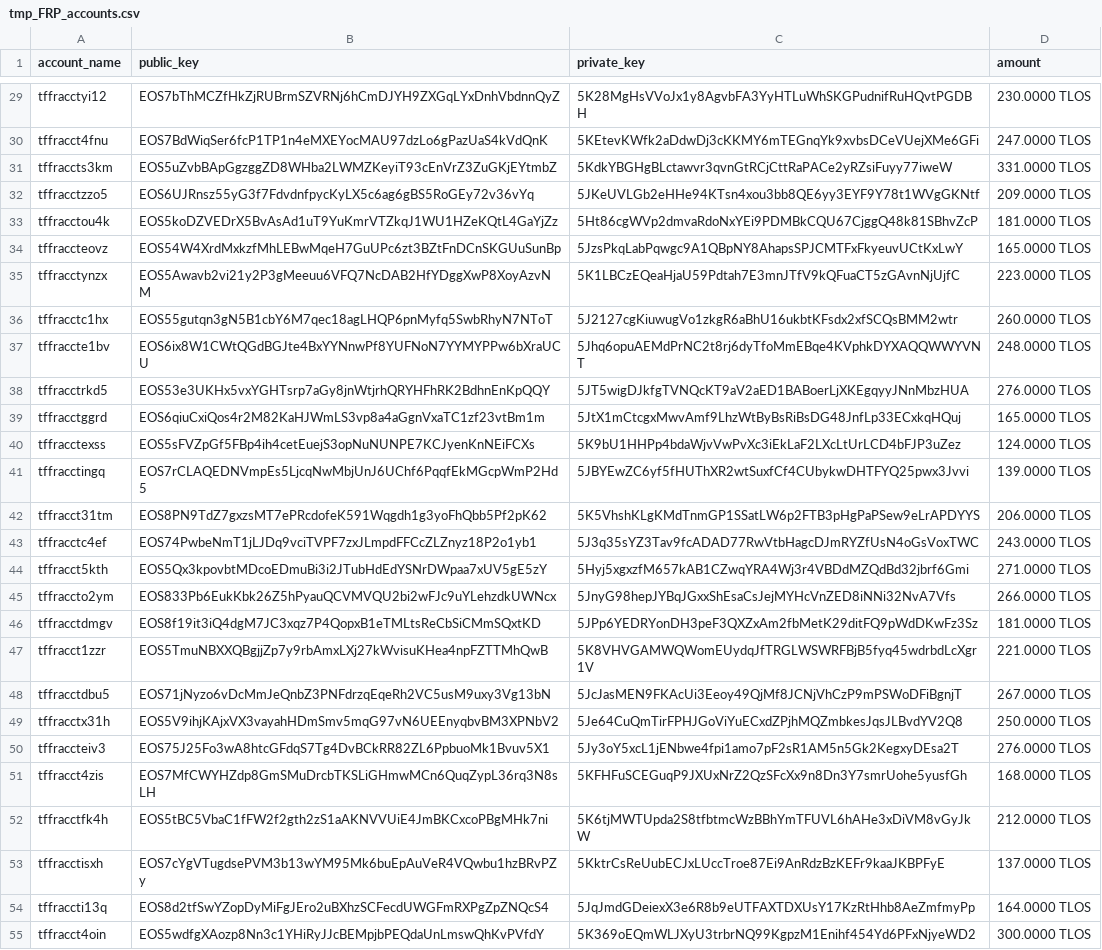
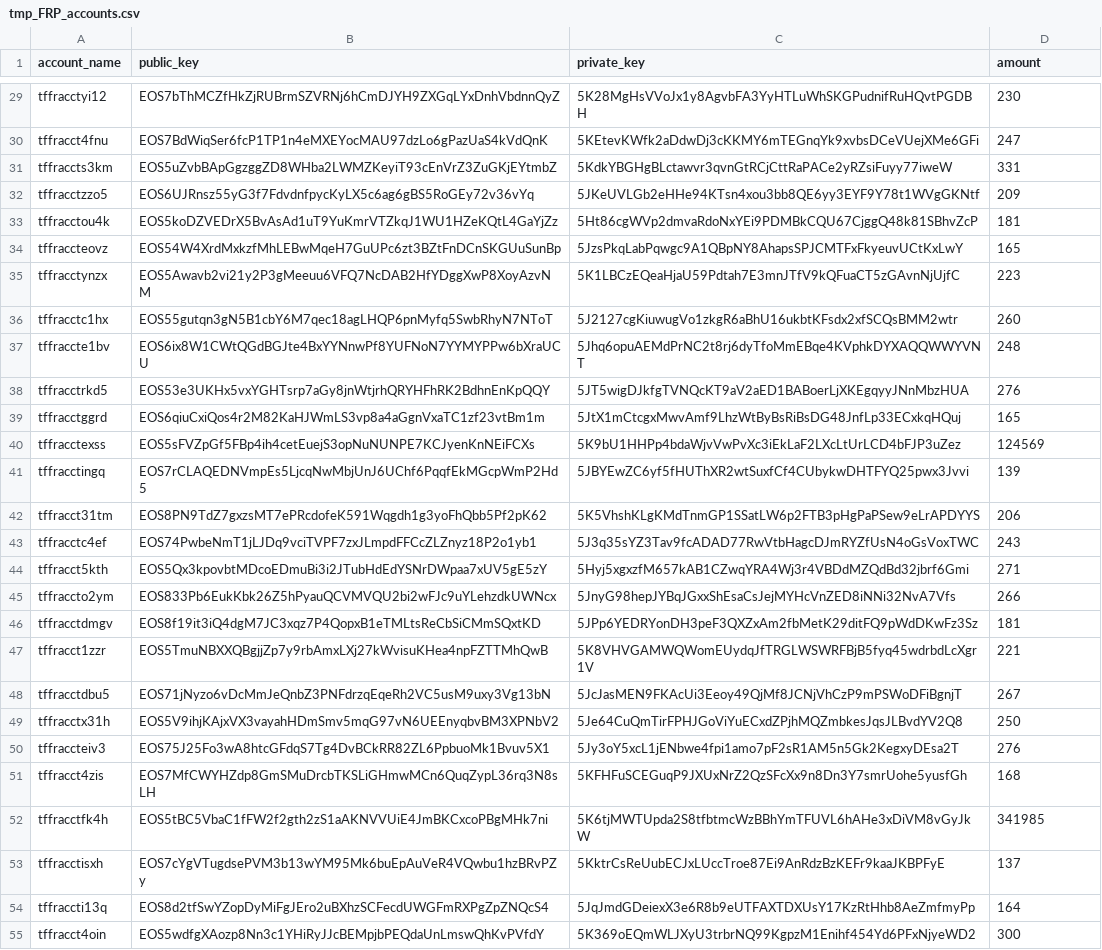
Before and after one commit to telosnetwork/snapshots, a CSV file: tmp_FRP_accounts.csv, drawn as a sheet; only a part is shown, gaps mark what is left out; the diff covers the shown part only; the diff names each change by its address in the sheet, - before the commit and + after, or states it on an @@ line.

Commit message:
Update tmp_FRP_accounts.csv
Made amount = 6M TLOS.
Removed `TLOS` from amount column.

```diff
--- a/tmp_FRP_accounts.csv
+++ b/tmp_FRP_accounts.csv
-D29 (amount): 230.0000 TLOS
+D29 (amount): 230
-D30 (amount): 247.0000 TLOS
+D30 (amount): 247
-D31 (amount): 331.0000 TLOS
+D31 (amount): 331
-D32 (amount): 209.0000 TLOS
+D32 (amount): 209
-D33 (amount): 181.0000 TLOS
+D33 (amount): 181
-D34 (amount): 165.0000 TLOS
+D34 (amount): 165
-D35 (amount): 223.0000 TLOS
+D35 (amount): 223
-D36 (amount): 260.0000 TLOS
+D36 (amount): 260
-D37 (amount): 248.0000 TLOS
+D37 (amount): 248
-D38 (amount): 276.0000 TLOS
+D38 (amount): 276
-D39 (amount): 165.0000 TLOS
+D39 (amount): 165
-D40 (amount): 124.0000 TLOS
+D40 (amount): 124569
-D41 (amount): 139.0000 TLOS
+D41 (amount): 139
-D42 (amount): 206.0000 TLOS
+D42 (amount): 206
-D43 (amount): 243.0000 TLOS
+D43 (amount): 243
-D44 (amount): 271.0000 TLOS
+D44 (amount): 271
-D45 (amount): 266.0000 TLOS
+D45 (amount): 266
-D46 (amount): 181.0000 TLOS
+D46 (amount): 181
-D47 (amount): 221.0000 TLOS
+D47 (amount): 221
-D48 (amount): 267.0000 TLOS
+D48 (amount): 267
-D49 (amount): 250.0000 TLOS
+D49 (amount): 250
-D50 (amount): 276.0000 TLOS
+D50 (amount): 276
-D51 (amount): 168.0000 TLOS
+D51 (amount): 168
-D52 (amount): 212.0000 TLOS
+D52 (amount): 341985
-D53 (amount): 137.0000 TLOS
+D53 (amount): 137
-D54 (amount): 164.0000 TLOS
+D54 (amount): 164
-D55 (amount): 300.0000 TLOS
+D55 (amount): 300
```
Also changed, not shown: 173 edited cells elsewhere in this file.
